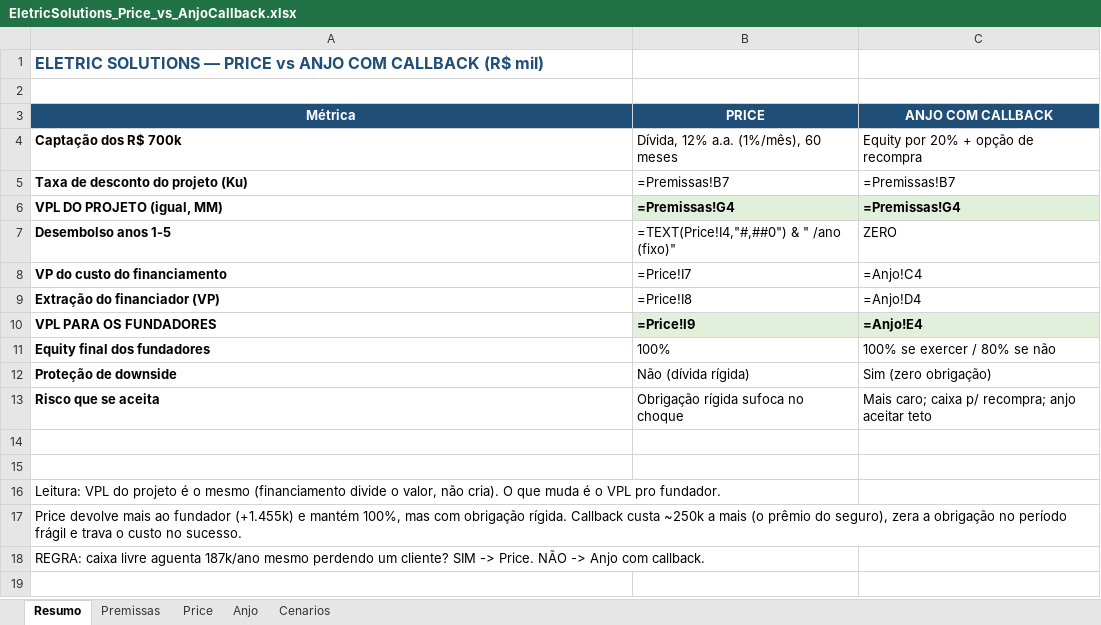
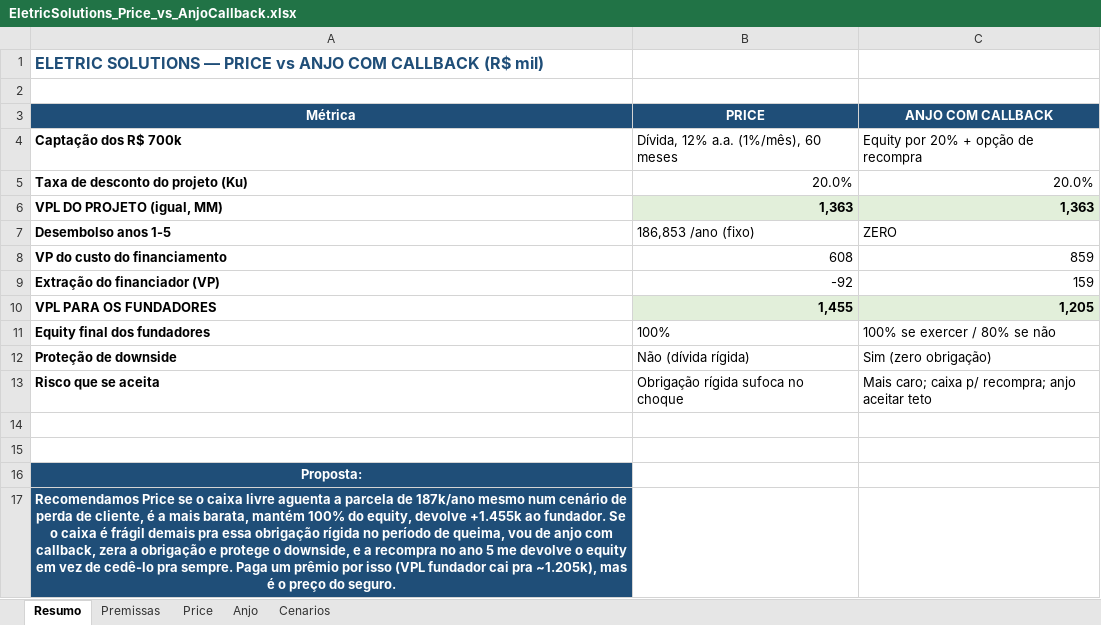
Before and after one commit to ArthurMalucelli/fgv-vault, an Excel workbook: ProdutosFinanceiros/Aulas/06.01/EletricSolutions_Price_vs_AnjoCallback.xlsx, sheet Resumo, drawn as a sheet; values as stored, in another font and other column widths than the file's, no borders; formulas without a stored value are shown as written; the diff names each change by its address in the sheet, - before the commit and + after, or states it on an @@ line.

```diff
--- a/ProdutosFinanceiros/Aulas/06.01/EletricSolutions_Price_vs_AnjoCallback.xlsx (sheet Resumo)
+++ b/ProdutosFinanceiros/Aulas/06.01/EletricSolutions_Price_vs_AnjoCallback.xlsx (sheet Resumo)
-B5 (PRICE): =Premissas!B7
+B5 (PRICE): 20.0%
-C5 (ANJO COM CALLBACK): =Premissas!B7
+C5 (ANJO COM CALLBACK): 20.0%
-B6 (PRICE): =Premissas!G4
+B6 (PRICE): 1,363
-C6 (ANJO COM CALLBACK): =Premissas!G4
+C6 (ANJO COM CALLBACK): 1,363
-B7 (PRICE): =TEXT(Price!I4,"#,##0") & " /ano (fixo)"
+B7 (PRICE): 186,853 /ano (fixo)
-B8 (PRICE): =Price!I7
+B8 (PRICE): 608
-C8 (ANJO COM CALLBACK): =Anjo!C4
+C8 (ANJO COM CALLBACK): 859
-B9 (PRICE): =Price!I8
+B9 (PRICE): -92
-C9 (ANJO COM CALLBACK): =Anjo!D4
+C9 (ANJO COM CALLBACK): 159
-B10 (PRICE): =Price!I9
+B10 (PRICE): 1,455
-C10 (ANJO COM CALLBACK): =Anjo!E4
+C10 (ANJO COM CALLBACK): 1,205
-A16 (Métrica): Leitura: VPL do projeto é o mesmo (financiamento divide o valor, não cria). O que muda é o VPL pro fundador.
+A16 (Métrica): Proposta:
@@ A16:A17 fill: none → #1F4E78, bold: off → on, text colour: black → #FFFFFF, alignment: left → center @@
-A17 (Métrica): Price devolve mais ao fundador (+1.455k) e mantém 100%, mas com obrigação rígida. Callback custa ~250k a mais (o prêmio do seguro), zera a obrigação no período frágil e trava o custo no sucesso.
+A17 (Métrica): Recomendamos Price se o caixa livre aguenta a parcela de 187k/ano mesmo num cenário de perda de cliente, é a mais barata, mantém 100% do equity, devolve +1.455k ao fundador. Se o caixa é frágil demais pra essa obrigação rígida no período de queima, vou de anjo com callback, zera a obrigação e protege o downside, e a recompra no ano 5 me devolve o equity em vez de cedê-lo pra sempre. Paga um prêmio por isso (VPL fundador cai pra ~1.205k), mas é o preço do seguro.
-row 18: REGRA: caixa livre aguenta 187k/ano mesmo perdendo um cliente? SIM -> Price. NÃO -> Anjo com callback.
```
Also changed, not shown: sheet Price, sheet Anjo, sheet Premissas, sheet Cenarios, 4 other files.
